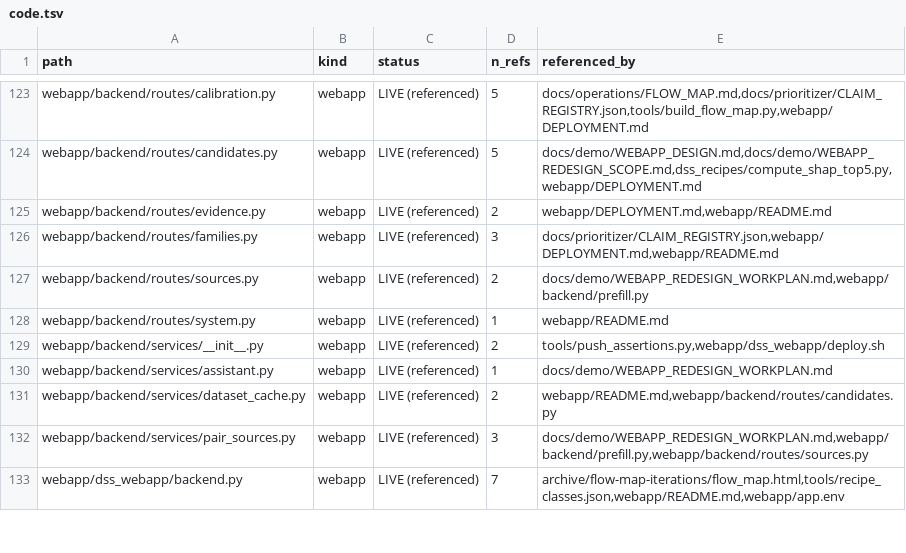
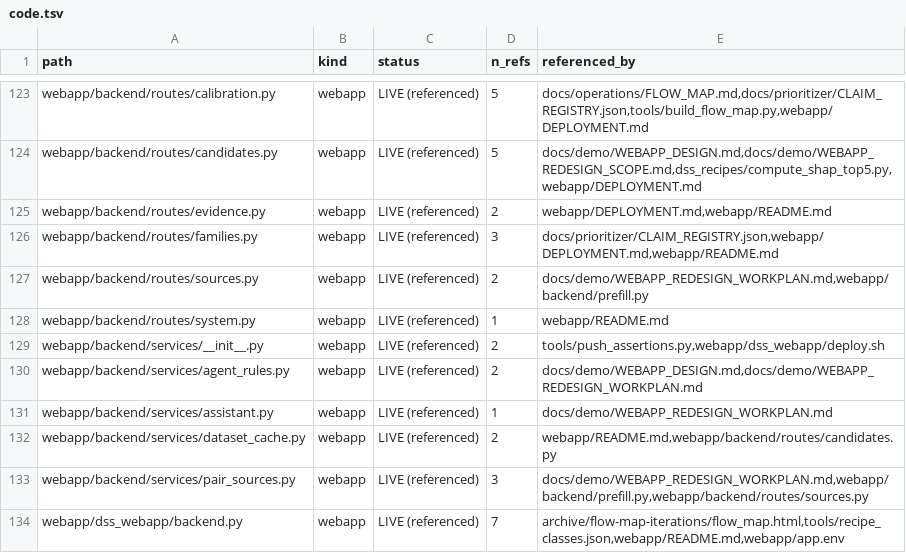
Before and after one commit to lhfudataiku/demo-target-identification, a TSV file: .index/code.tsv, drawn as a sheet; only a part is shown, gaps mark what is left out.

Commit message:
indexing

```diff
--- a/.index/code.tsv
+++ b/.index/code.tsv
@@ -129,2 +129,3 @@ webapp/backend/routes/system.py	webapp	LIVE (referenced)	1	webapp/README.md
 webapp/backend/services/__init__.py	webapp	LIVE (referenced)	2	tools/push_assertions.py,webapp/dss_webapp/deploy.sh
+webapp/backend/services/agent_rules.py	webapp	LIVE (referenced)	2	docs/demo/WEBAPP_DESIGN.md,docs/demo/WEBAPP_REDESIGN_WORKPLAN.md
 webapp/backend/services/assistant.py	webapp	LIVE (referenced)	1	docs/demo/WEBAPP_REDESIGN_WORKPLAN.md
```
